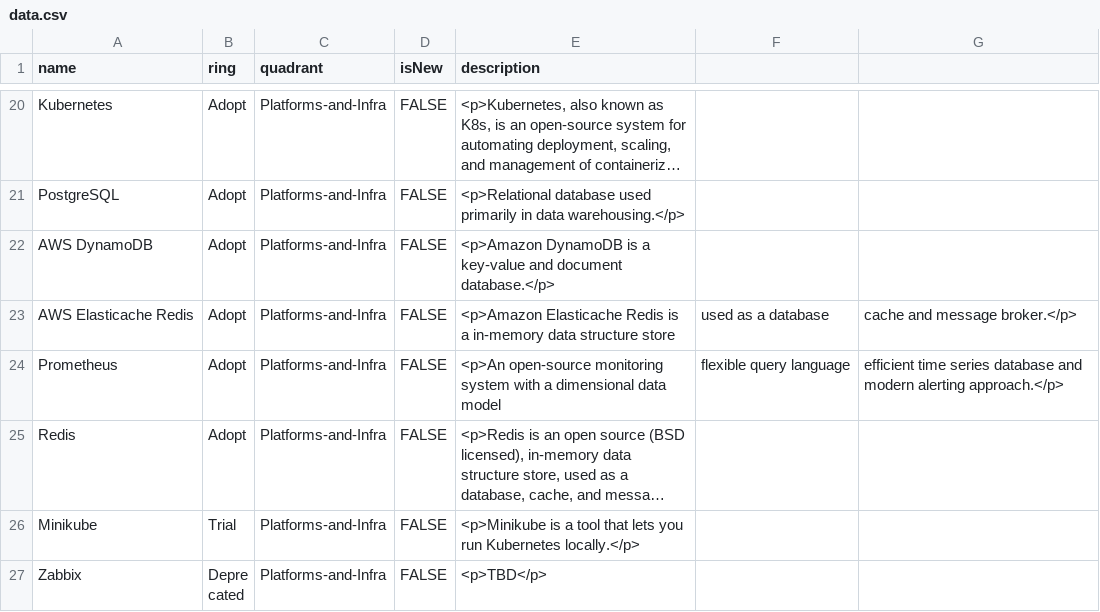
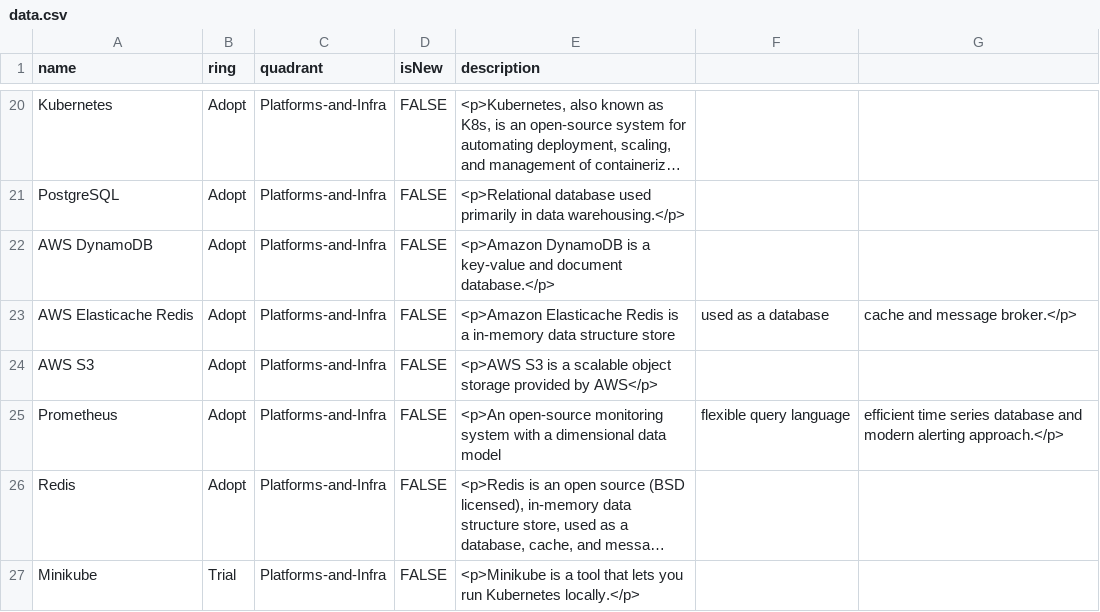
Before and after one commit to EmesaDEV/technology-radar, a CSV file: data.csv, drawn as a sheet; only a part is shown, gaps mark what is left out; the shorter side is filled out with more unchanged rows; long unchanged cells end in …; the diff names each change by its address in the sheet, - before the commit and + after, or states it on an @@ line.

Commit message:
IA-316: added S3

```diff
--- a/data.csv
+++ b/data.csv
+row 24: AWS S3 | Adopt | Platforms-and-Infra | FALSE | <p>AWS S3 is a scalable object storage provided by AWS</p>
```
